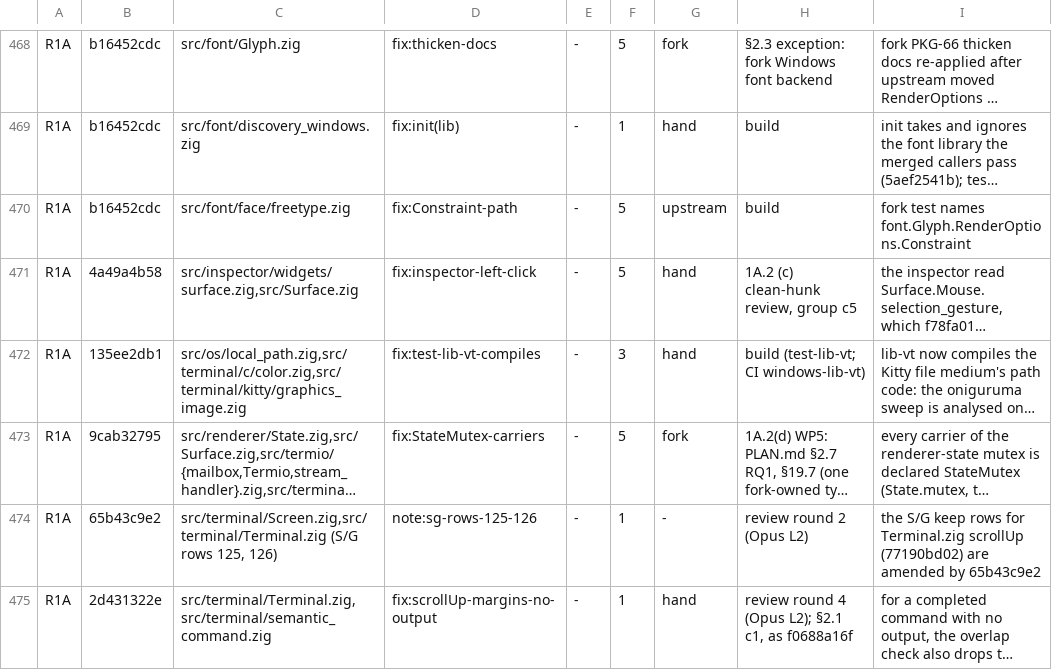
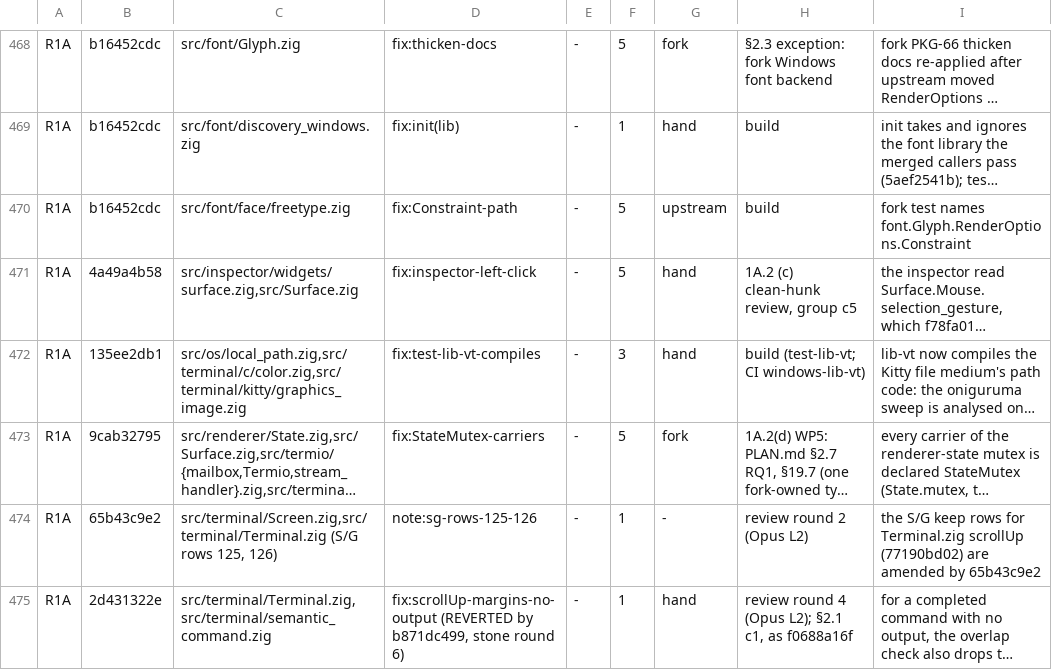
Before and after one commit to amanthanvi/noctty, a TSV file: plans/stone-1a/resolution-ledger.tsv, drawn as a sheet; only a part is shown, gaps mark what is left out; long unchanged cells end in …; the diff covers the shown part only; the diff names each change by its address in the sheet, - before the commit and + after, or states it on an @@ line.

Commit message:
docs(1a): the reverted no-output scrollUp fixes in the ledger and S/G rows (stone round 6)
2d431322e and d401e6580 are reverted (b871dc499, ef0c12a49) by the lead's
standing rule after round 6's second Medium in inputRunGrows. Their ledger
rows say so; 65b43c9e2's row and S/G rows 133-134 drop them; the no-output
edge (Opus r4 L2) and Sol's round-6 cross-page Low are adaptation item M3L.

```diff
--- a/plans/stone-1a/resolution-ledger.tsv
+++ b/plans/stone-1a/resolution-ledger.tsv
-D475: fix:scrollUp-margins-no-output
+D475: fix:scrollUp-margins-no-output (REVERTED by b871dc499, stone round 6)
```
Also changed, not shown: 2 edited cells elsewhere in this file, plans/stone-1a/clean-hunks-sg.tsv.
